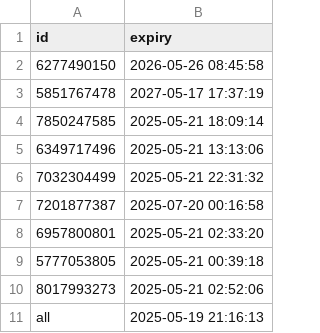
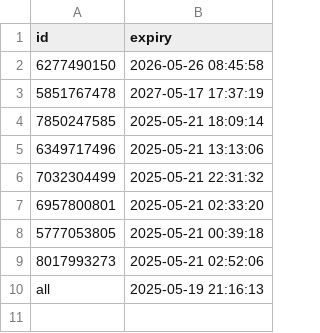
Before and after one commit to iamhers/Vortexcodes, a CSV file: expiry_list.csv, drawn as a sheet.

Commit message:
Update expiry_list.csv via bot

```diff
--- a/expiry_list.csv
+++ b/expiry_list.csv
@@ -6,3 +6,2 @@ id,expiry
 7032304499,2025-05-21 22:31:32
-7201877387,2025-07-20 00:16:58
 6957800801,2025-05-21 02:33:20
```
